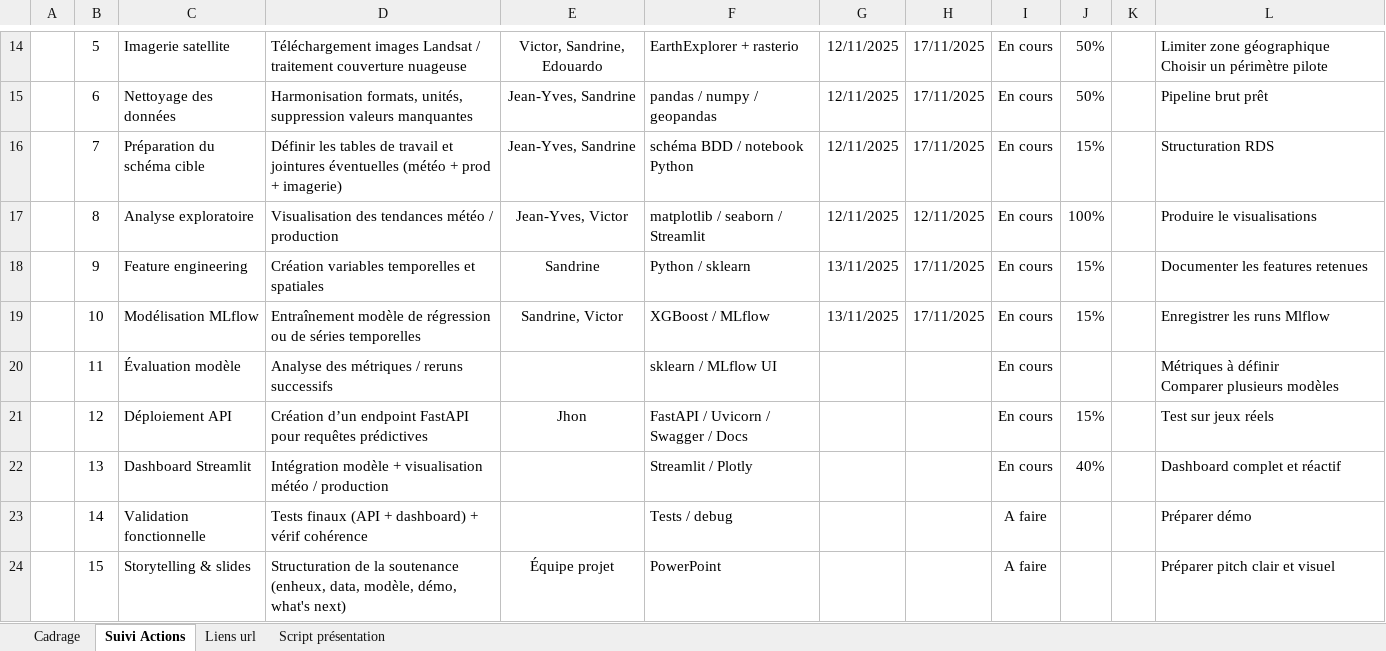
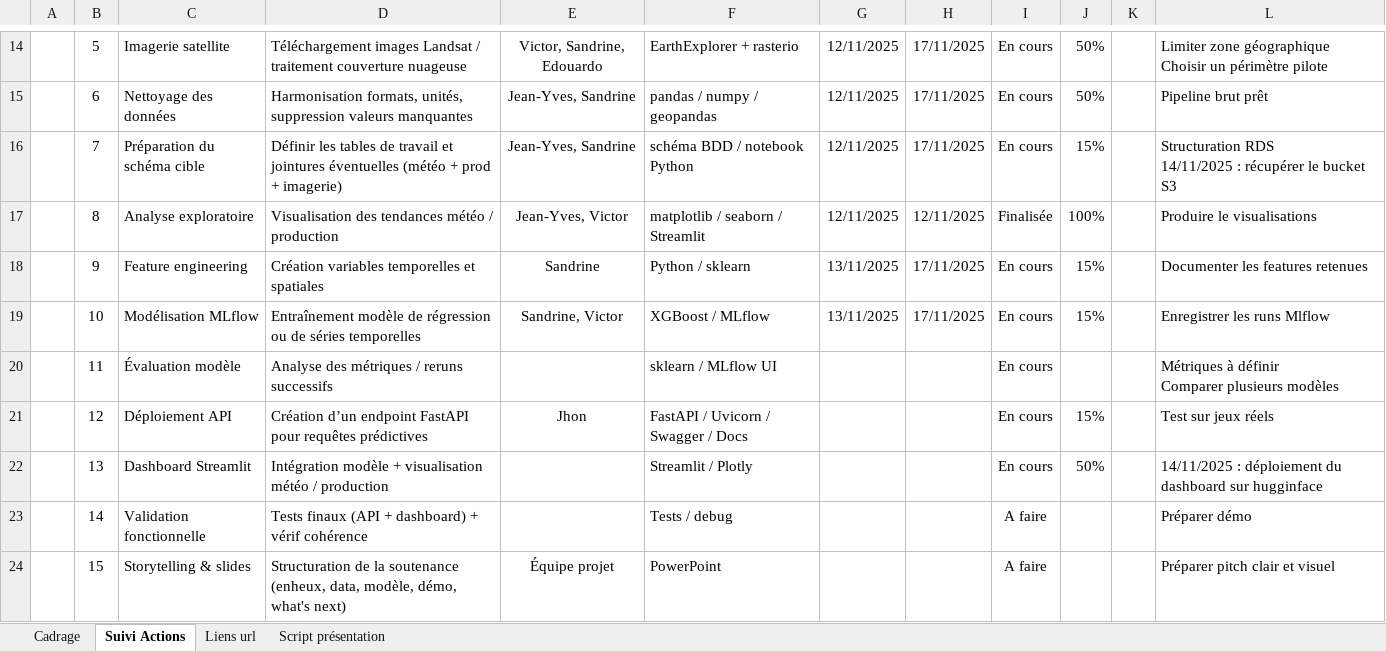
Before and after one commit to Sheikoh/REnergies_efficiency_prediction, an Excel workbook: management/Suivi_projet.xlsx, sheet Suivi Actions, drawn as a sheet; only a part is shown, gaps mark what is left out; values as stored, in another font and other column widths than the file's, no borders; conditional formats and table styles not drawn; ↵ is a line break in a cell; the diff names each change by its address in the sheet, - before the commit and + after, or states it on an @@ line.

Commit message:
maj suivi et dashboarding

```diff
--- a/management/Suivi_projet.xlsx (sheet Suivi Actions)
+++ b/management/Suivi_projet.xlsx (sheet Suivi Actions)
-L16: Structuration RDS
+L16: Structuration RDS ↵ 14/11/2025 : récupérer le bucket S3
-I17: En cours
+I17: Finalisée
-J22: 40%
+J22: 50%
-L22: Dashboard complet et réactif
+L22: 14/11/2025 : déploiement du dashboard sur hugginface
```
Also changed, not shown: 1 other file.
